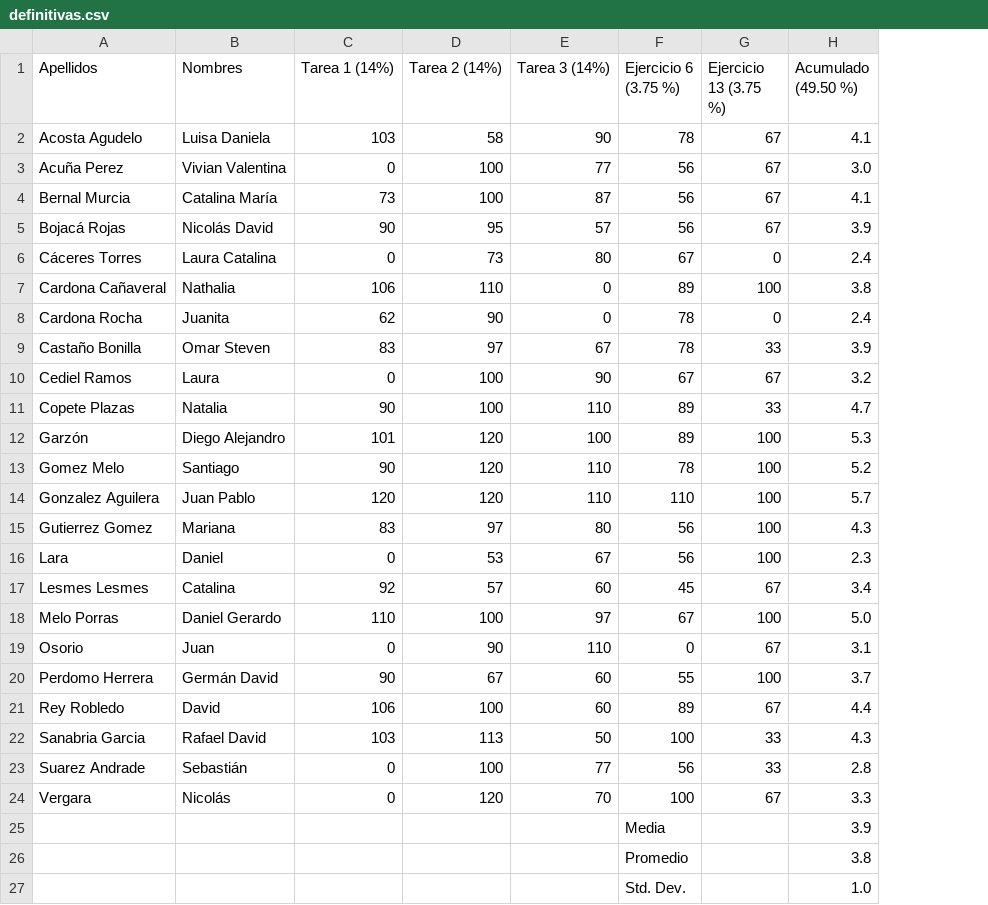
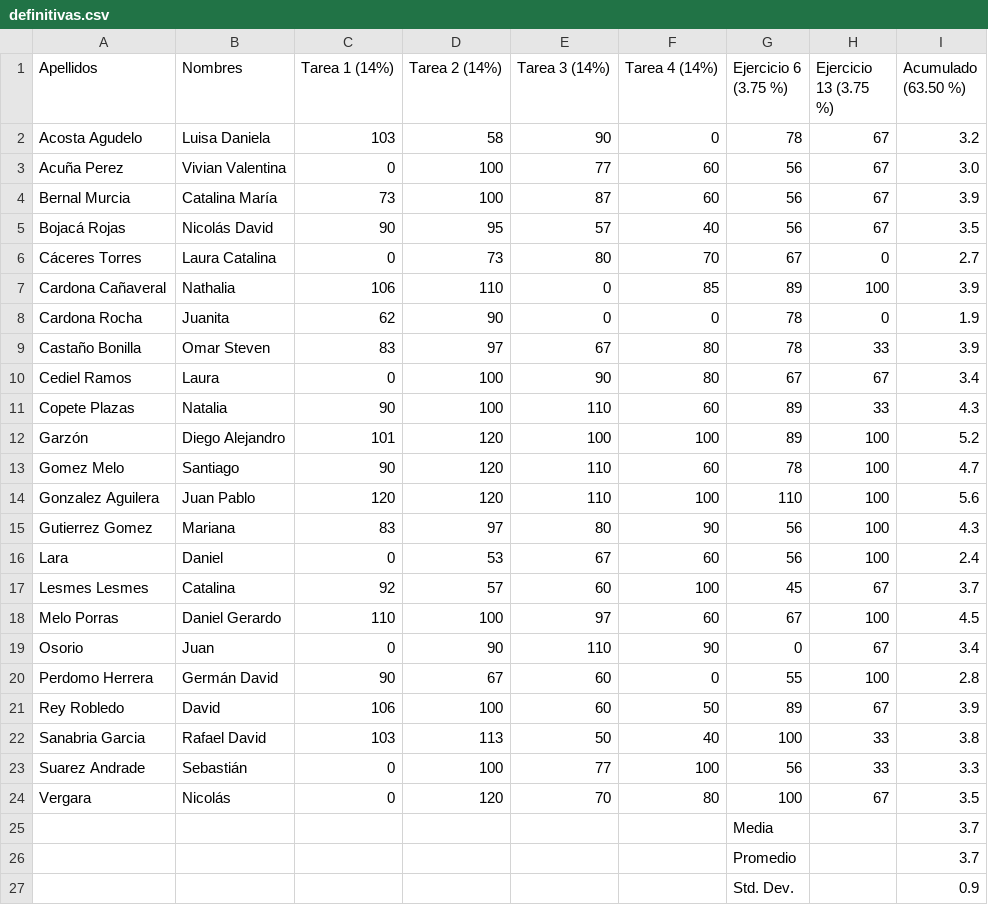
Before and after one commit to ComputationalScienceUniandes/ComputationalMethods, a CSV file: calificaciones/2018-10/01/definitivas.csv, drawn as a sheet; addresses are those after the commit; the diff names each change by its address in the sheet, - before the commit and + after, or states it on an @@ line.

Commit message:
definitivas

```diff
--- a/calificaciones/2018-10/01/definitivas.csv
+++ b/calificaciones/2018-10/01/definitivas.csv
+column F (Tarea 4 (14%)), rows 2-24: 0 | 60 | 60 | 40 | 70 | 85 | 0 | 80 | 80 | 60 | 100 | 60 | 100 | 90 | 60 | 100 | 60 | 90 | 0 | 50 | 40 | 100 | 80
-I1: Acumulado (49.50 %)
+I1: Acumulado (63.50 %)
-I2 (Acumulado (63.50 %)): 4.1
+I2 (Acumulado (63.50 %)): 3.2
-I4 (Acumulado (63.50 %)): 4.1
+I4 (Acumulado (63.50 %)): 3.9
-I5 (Acumulado (63.50 %)): 3.9
+I5 (Acumulado (63.50 %)): 3.5
-I6 (Acumulado (63.50 %)): 2.4
+I6 (Acumulado (63.50 %)): 2.7
-I7 (Acumulado (63.50 %)): 3.8
+I7 (Acumulado (63.50 %)): 3.9
-I8 (Acumulado (63.50 %)): 2.4
+I8 (Acumulado (63.50 %)): 1.9
-I10 (Acumulado (63.50 %)): 3.2
+I10 (Acumulado (63.50 %)): 3.4
-I11 (Acumulado (63.50 %)): 4.7
+I11 (Acumulado (63.50 %)): 4.3
-I12 (Acumulado (63.50 %)): 5.3
+I12 (Acumulado (63.50 %)): 5.2
-I13 (Acumulado (63.50 %)): 5.2
+I13 (Acumulado (63.50 %)): 4.7
-I14 (Acumulado (63.50 %)): 5.7
+I14 (Acumulado (63.50 %)): 5.6
-I16 (Acumulado (63.50 %)): 2.3
+I16 (Acumulado (63.50 %)): 2.4
-I17 (Acumulado (63.50 %)): 3.4
+I17 (Acumulado (63.50 %)): 3.7
-I18 (Acumulado (63.50 %)): 5.0
+I18 (Acumulado (63.50 %)): 4.5
-I19 (Acumulado (63.50 %)): 3.1
+I19 (Acumulado (63.50 %)): 3.4
-I20 (Acumulado (63.50 %)): 3.7
+I20 (Acumulado (63.50 %)): 2.8
-I21 (Acumulado (63.50 %)): 4.4
+I21 (Acumulado (63.50 %)): 3.9
-I22 (Acumulado (63.50 %)): 4.3
+I22 (Acumulado (63.50 %)): 3.8
-I23 (Acumulado (63.50 %)): 2.8
+I23 (Acumulado (63.50 %)): 3.3
-I24 (Acumulado (63.50 %)): 3.3
+I24 (Acumulado (63.50 %)): 3.5
-I25 (Acumulado (63.50 %)): 3.9
+I25 (Acumulado (63.50 %)): 3.7
-I26 (Acumulado (63.50 %)): 3.8
+I26 (Acumulado (63.50 %)): 3.7
-I27 (Acumulado (63.50 %)): 1.0
+I27 (Acumulado (63.50 %)): 0.9
```
